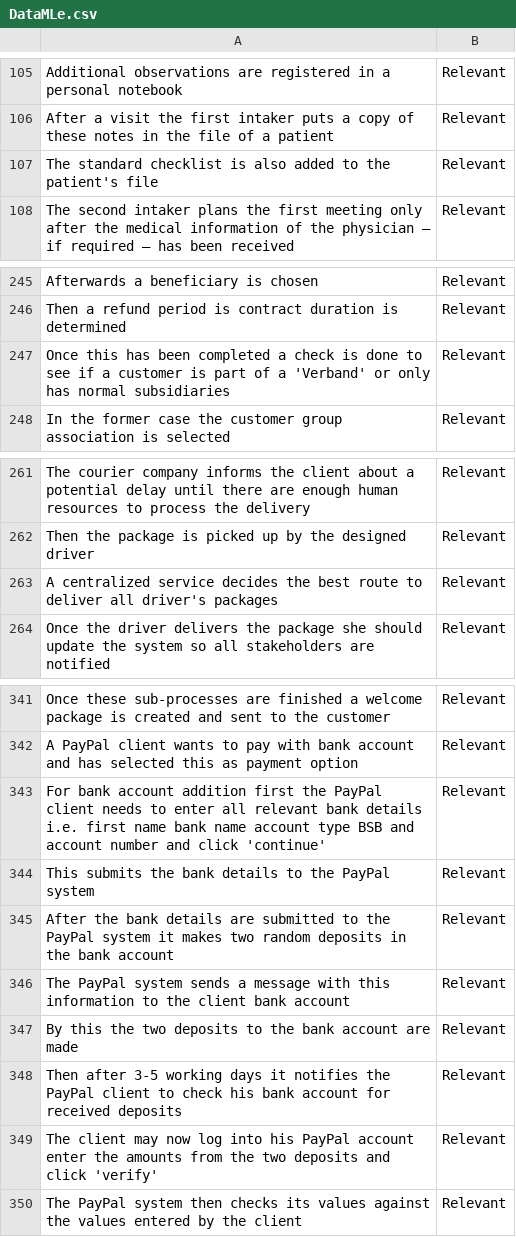
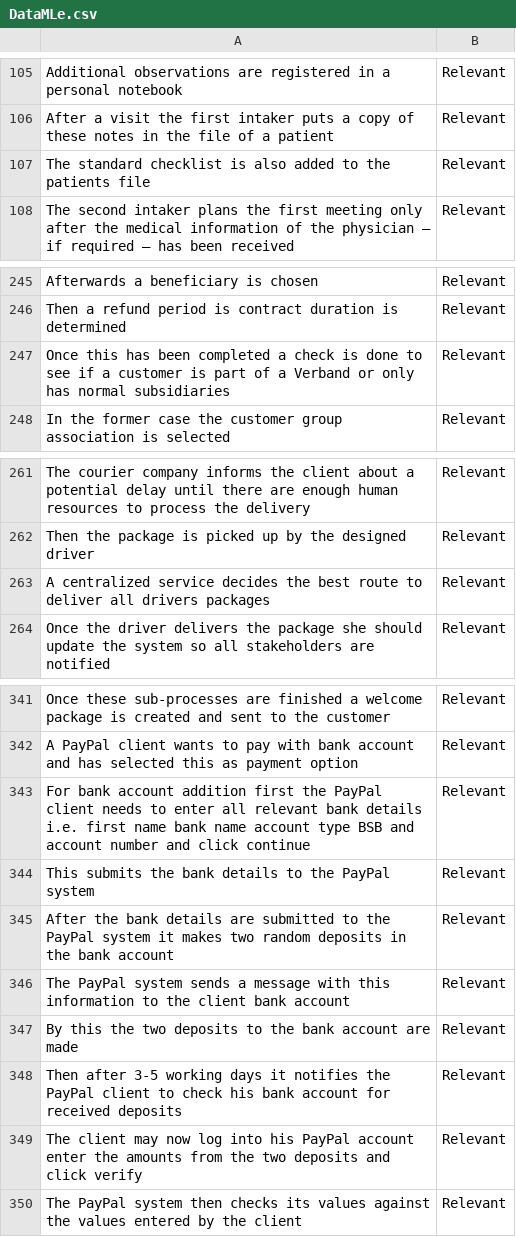
Before and after one commit to JulieJamar/test, a CSV file: DataMLe.csv, drawn as a sheet; only a part is shown, gaps mark what is left out; the diff covers the shown part only.

```diff
--- a/DataMLe.csv
+++ b/DataMLe.csv
@@ -106,3 +106,3 @@ Additional observations are registered in a personal notebook,Relevant
 After a visit  the first intaker puts a copy of these notes in the file of a patient,Relevant
-The standard checklist is also added to the patient's file,Relevant
+The standard checklist is also added to the patients file,Relevant
 The second intaker plans the first meeting only after the medical information of the physician – if required – has been received,Relevant
@@ -246,3 +246,3 @@ Afterwards a beneficiary is chosen,Relevant
 Then  a refund period is contract duration is determined,Relevant
-Once this has been completed a check is done to see if a customer is part of a 'Verband' or only has normal subsidiaries,Relevant
+Once this has been completed a check is done to see if a customer is part of a Verband or only has normal subsidiaries,Relevant
 In the former case  the customer group association is selected,Relevant
@@ -262,3 +262,3 @@ The courier company informs the client about a potential delay until there are e
 Then  the package is picked up by the designed driver,Relevant
-A centralized service decides the best route to deliver all driver's packages,Relevant
+A centralized service decides the best route to deliver all drivers packages,Relevant
 Once the driver delivers the package  she should update the system so all stakeholders are notified,Relevant
@@ -342,3 +342,3 @@ Once these sub-processes are finished a welcome package is created and sent to t
 A PayPal client wants to pay with bank account and has selected this as payment option,Relevant
-For bank account addition  first  the PayPal client needs to enter all relevant bank details  i.e. first name  bank name  account type  BSB and account number  and click 'continue',Relevant
+For bank account addition  first  the PayPal client needs to enter all relevant bank details  i.e. first name  bank name  account type  BSB and account number  and click continue,Relevant
 This submits the bank details to the PayPal system,Relevant
@@ -348,3 +348,3 @@ By this  the two deposits to the bank account are made,Relevant
 Then  after 3-5 working days it notifies the PayPal client to check his bank account for received deposits,Relevant
-The client may now log into his PayPal account  enter the amounts from the two deposits and click 'verify',Relevant
+The client may now log into his PayPal account  enter the amounts from the two deposits and click verify,Relevant
 The PayPal system then checks its values against the values entered by the client,Relevant
```
Also changed, not shown: 12 edited cells elsewhere in this file.
